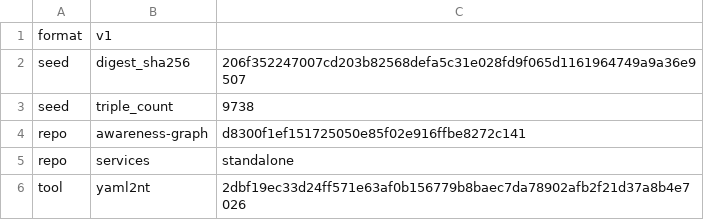
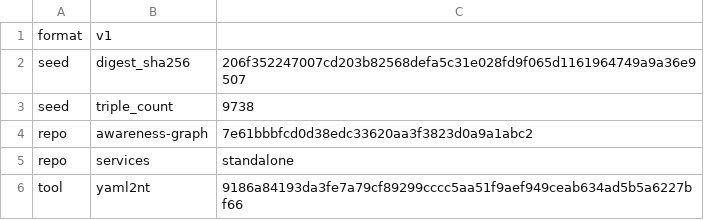
Before and after one commit to globulario/sensei, a TSV file: golang/server/embeddata/awareness.transaction.tsv, drawn as a sheet.

```diff
--- a/golang/server/embeddata/awareness.transaction.tsv
+++ b/golang/server/embeddata/awareness.transaction.tsv
@@ -3,4 +3,4 @@ seed	digest_sha256	206f352247007cd203b82568defa5c31e028fd9f065d1161964749a9a36e9
 seed	triple_count	9738
-repo	awareness-graph	d8300f1ef151725050e85f02e916ffbe8272c141
+repo	awareness-graph	7e61bbbfcd0d38edc33620aa3f3823d0a9a1abc2
 repo	services	standalone
-tool	yaml2nt	2dbf19ec33d24ff571e63af0b156779b8baec7da78902afb2f21d37a8b4e7026
+tool	yaml2nt	9186a84193da3fe7a79cf89299cccc5aa51f9aef949ceab634ad5b5a6227bf66
```
Also changed, not shown: 2 other files.
